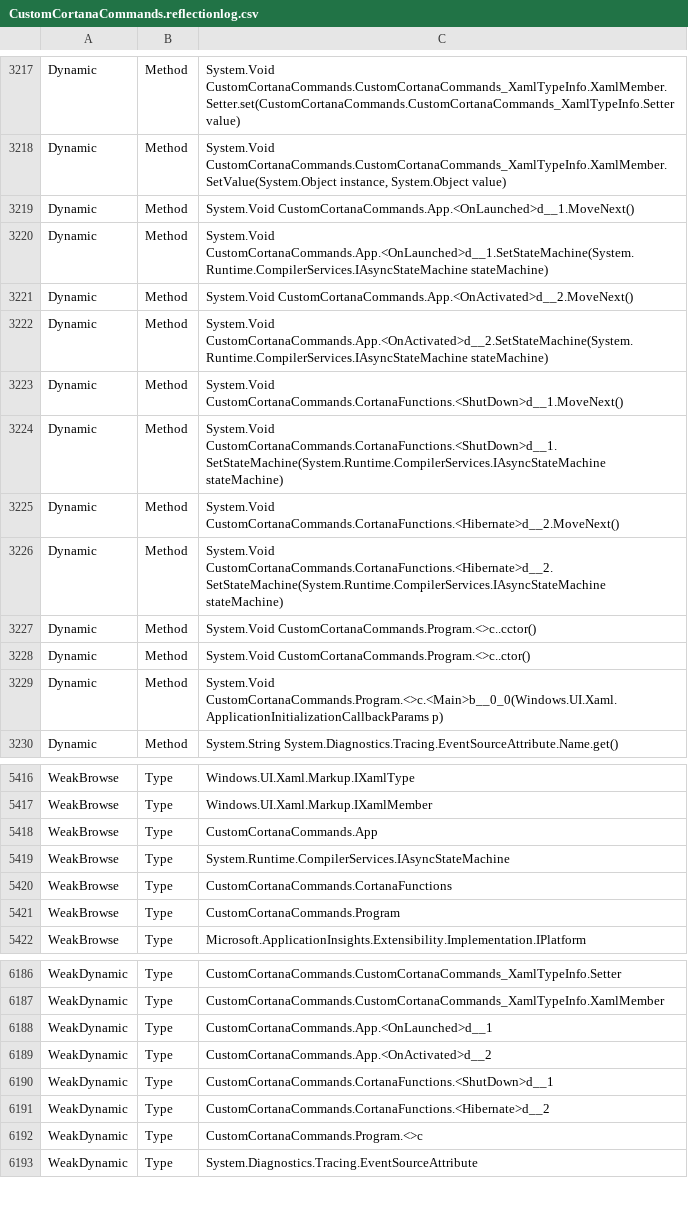
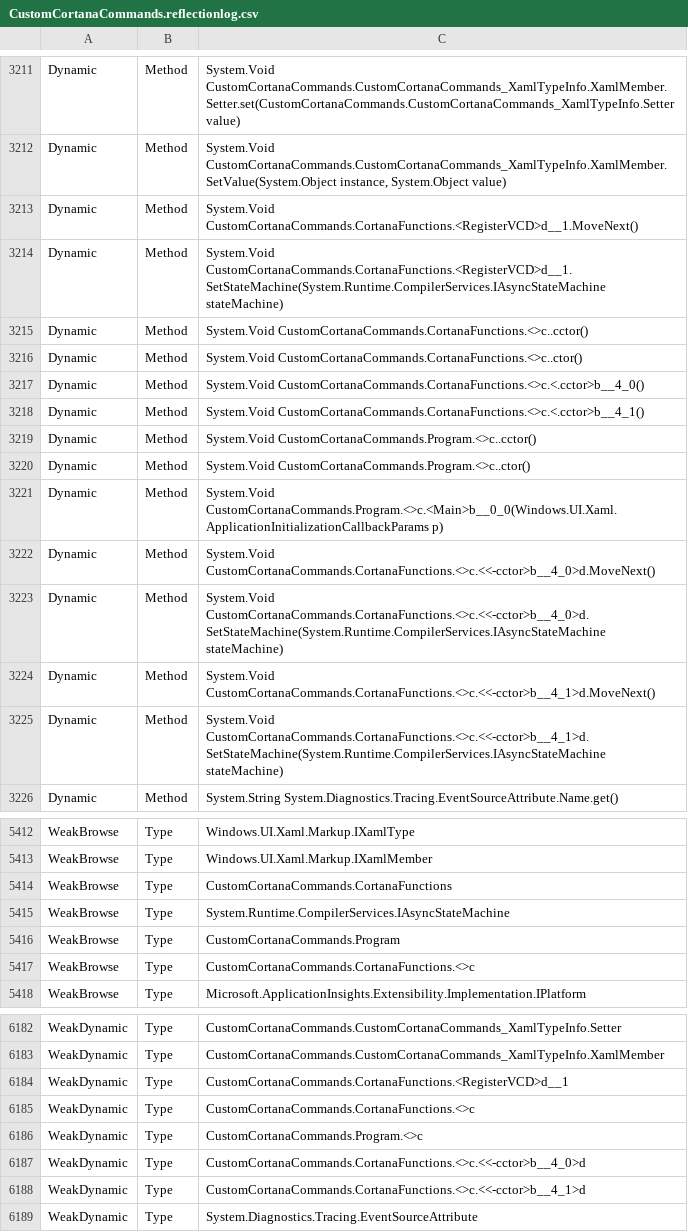
Before and after one commit to crclayton/custom-cortana-commands-template, a CSV file: CustomCortanaCommands/obj/x86/Release/ilc/intermediate/ILTransformed/CustomCortanaCommands.reflectionlog.csv, drawn as a sheet; only a part is shown, gaps mark what is left out; the diff covers the shown part only.

Commit message:
Moved everything to the CortanaFunctions class.
Also made it so you can define the C# code for each Command Name inline in the vcdLookup dictionary, not as individual functions.

Also, added two examples, one for opening a website and another for opening the a file.

Still need to figure out if its possible to open a program or run a script.

```diff
--- a/CustomCortanaCommands/obj/x86/Release/ilc/intermediate/ILTransformed/CustomCortanaCommands.reflectionlog.csv
+++ b/CustomCortanaCommands/obj/x86/Release/ilc/intermediate/ILTransformed/CustomCortanaCommands.reflectionlog.csv
@@ -3218,10 +3212,8 @@ Dynamic,Method,"System.Void CustomCortanaCommands.CustomCortanaCommands_XamlType
 Dynamic,Method,"System.Void CustomCortanaCommands.CustomCortanaCommands_XamlTypeInfo.XamlMember.SetValue(System.Object instance, System.Object value)"
-Dynamic,Method,"System.Void CustomCortanaCommands.App.<OnLaunched>d__1.MoveNext()"
-Dynamic,Method,"System.Void CustomCortanaCommands.App.<OnLaunched>d__1.SetStateMachine(System.Runtime.CompilerServices.IAsyncStateMachine stateMachine)"
-Dynamic,Method,"System.Void CustomCortanaCommands.App.<OnActivated>d__2.MoveNext()"
-Dynamic,Method,"System.Void CustomCortanaCommands.App.<OnActivated>d__2.SetStateMachine(System.Runtime.CompilerServices.IAsyncStateMachine stateMachine)"
-Dynamic,Method,"System.Void CustomCortanaCommands.CortanaFunctions.<ShutDown>d__1.MoveNext()"
-Dynamic,Method,"System.Void CustomCortanaCommands.CortanaFunctions.<ShutDown>d__1.SetStateMachine(System.Runtime.CompilerServices.IAsyncStateMachine stateMachine)"
-Dynamic,Method,"System.Void CustomCortanaCommands.CortanaFunctions.<Hibernate>d__2.MoveNext()"
-Dynamic,Method,"System.Void CustomCortanaCommands.CortanaFunctions.<Hibernate>d__2.SetStateMachine(System.Runtime.CompilerServices.IAsyncStateMachine stateMachine)"
+Dynamic,Method,"System.Void CustomCortanaCommands.CortanaFunctions.<RegisterVCD>d__1.MoveNext()"
+Dynamic,Method,"System.Void CustomCortanaCommands.CortanaFunctions.<RegisterVCD>d__1.SetStateMachine(System.Runtime.CompilerServices.IAsyncStateMachine stateMachine)"
+Dynamic,Method,"System.Void CustomCortanaCommands.CortanaFunctions.<>c..cctor()"
+Dynamic,Method,"System.Void CustomCortanaCommands.CortanaFunctions.<>c..ctor()"
+Dynamic,Method,"System.Void CustomCortanaCommands.CortanaFunctions.<>c.<.cctor>b__4_0()"
+Dynamic,Method,"System.Void CustomCortanaCommands.CortanaFunctions.<>c.<.cctor>b__4_1()"
 Dynamic,Method,"System.Void CustomCortanaCommands.Program.<>c..cctor()"
@@ -3229,2 +3221,6 @@ Dynamic,Method,"System.Void CustomCortanaCommands.Program.<>c..ctor()"
 Dynamic,Method,"System.Void CustomCortanaCommands.Program.<>c.<Main>b__0_0(Windows.UI.Xaml.ApplicationInitializationCallbackParams p)"
+Dynamic,Method,"System.Void CustomCortanaCommands.CortanaFunctions.<>c.<<-cctor>b__4_0>d.MoveNext()"
+Dynamic,Method,"System.Void CustomCortanaCommands.CortanaFunctions.<>c.<<-cctor>b__4_0>d.SetStateMachine(System.Runtime.CompilerServices.IAsyncStateMachine stateMachine)"
+Dynamic,Method,"System.Void CustomCortanaCommands.CortanaFunctions.<>c.<<-cctor>b__4_1>d.MoveNext()"
+Dynamic,Method,"System.Void CustomCortanaCommands.CortanaFunctions.<>c.<<-cctor>b__4_1>d.SetStateMachine(System.Runtime.CompilerServices.IAsyncStateMachine stateMachine)"
 Dynamic,Method,"System.String System.Diagnostics.Tracing.EventSourceAttribute.Name.get()"
@@ -5417,6 +5413,6 @@ WeakBrowse,Type,"Windows.UI.Xaml.Markup.IXamlType"
 WeakBrowse,Type,"Windows.UI.Xaml.Markup.IXamlMember"
-WeakBrowse,Type,"CustomCortanaCommands.App"
-WeakBrowse,Type,"System.Runtime.CompilerServices.IAsyncStateMachine"
 WeakBrowse,Type,"CustomCortanaCommands.CortanaFunctions"
+WeakBrowse,Type,"System.Runtime.CompilerServices.IAsyncStateMachine"
 WeakBrowse,Type,"CustomCortanaCommands.Program"
+WeakBrowse,Type,"CustomCortanaCommands.CortanaFunctions.<>c"
 WeakBrowse,Type,"Microsoft.ApplicationInsights.Extensibility.Implementation.IPlatform"
@@ -6187,7 +6183,7 @@ WeakDynamic,Type,"CustomCortanaCommands.CustomCortanaCommands_XamlTypeInfo.Sette
 WeakDynamic,Type,"CustomCortanaCommands.CustomCortanaCommands_XamlTypeInfo.XamlMember"
-WeakDynamic,Type,"CustomCortanaCommands.App.<OnLaunched>d__1"
-WeakDynamic,Type,"CustomCortanaCommands.App.<OnActivated>d__2"
-WeakDynamic,Type,"CustomCortanaCommands.CortanaFunctions.<ShutDown>d__1"
-WeakDynamic,Type,"CustomCortanaCommands.CortanaFunctions.<Hibernate>d__2"
+WeakDynamic,Type,"CustomCortanaCommands.CortanaFunctions.<RegisterVCD>d__1"
+WeakDynamic,Type,"CustomCortanaCommands.CortanaFunctions.<>c"
 WeakDynamic,Type,"CustomCortanaCommands.Program.<>c"
+WeakDynamic,Type,"CustomCortanaCommands.CortanaFunctions.<>c.<<-cctor>b__4_0>d"
+WeakDynamic,Type,"CustomCortanaCommands.CortanaFunctions.<>c.<<-cctor>b__4_1>d"
 WeakDynamic,Type,"System.Diagnostics.Tracing.EventSourceAttribute"
```
Also changed, not shown: 12 added rows, 20 removed rows, 36 moved rows and 12 edited cells elsewhere in this file, CustomCortanaCommands/obj/x86/Release/ilc/ilclog.csv, CustomCortanaCommands/obj/x86/Release/ilc/intermediate/ILTransformed/CustomCortanaCommands.csv, 55 other files.
